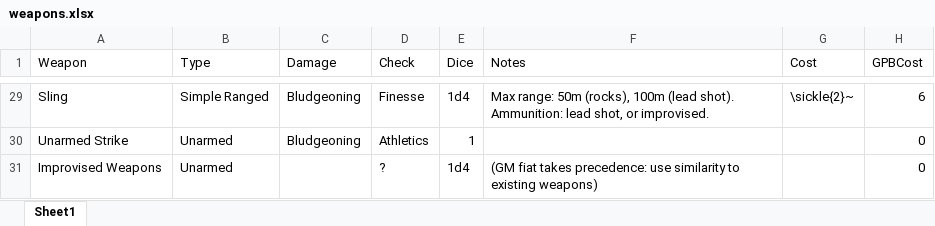
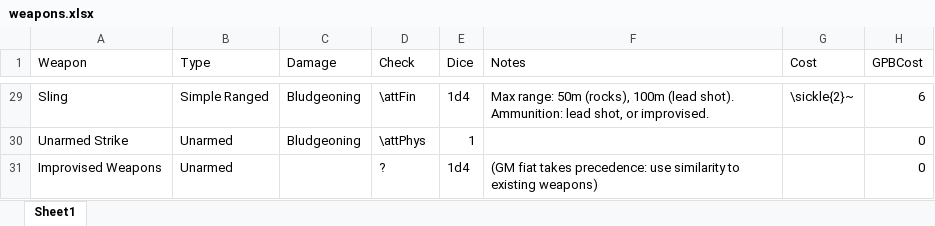
Before and after one commit to DrFraserGovil/HPRPG, an Excel workbook: CoreRulebook/Data/Items/weapons.xlsx, sheet Sheet1, drawn as a sheet; only a part is shown, gaps mark what is left out; values as stored, in another font and other column widths than the file's, no borders; charts and pictures not drawn; the diff covers the shown part only; the diff names each change by its address in the sheet, - before the commit and + after, or states it on an @@ line.

```diff
--- a/CoreRulebook/Data/Items/weapons.xlsx (sheet Sheet1)
+++ b/CoreRulebook/Data/Items/weapons.xlsx (sheet Sheet1)
-D29 (Check): Finesse
+D29 (Check): \attFin
-D30 (Check): Athletics
+D30 (Check): \attPhys
```
Also changed, not shown: 22 edited cells elsewhere in this sheet, charts or pictures, CoreRulebook/Data/Items/generic.xlsx, CoreRulebook/Data/Spells/AllSpells.xlsx, 19 other files.
